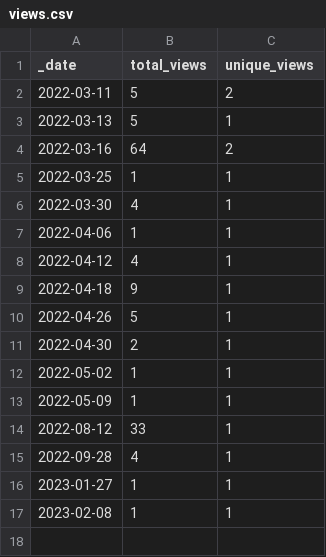
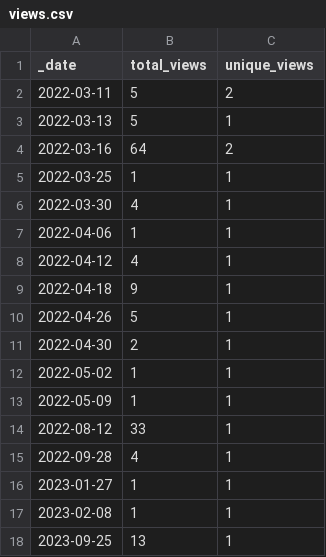
Before and after one commit to roberts-farm-of-ideas/8, a CSV file: traffic/views.csv, drawn as a sheet; the diff names each change by its address in the sheet, - before the commit and + after, or states it on an @@ line.

```diff
--- a/traffic/views.csv
+++ b/traffic/views.csv
+row 18: 2023-09-25 | 13 | 1
```
Also changed, not shown: traffic/clones.csv, 1 other file.
